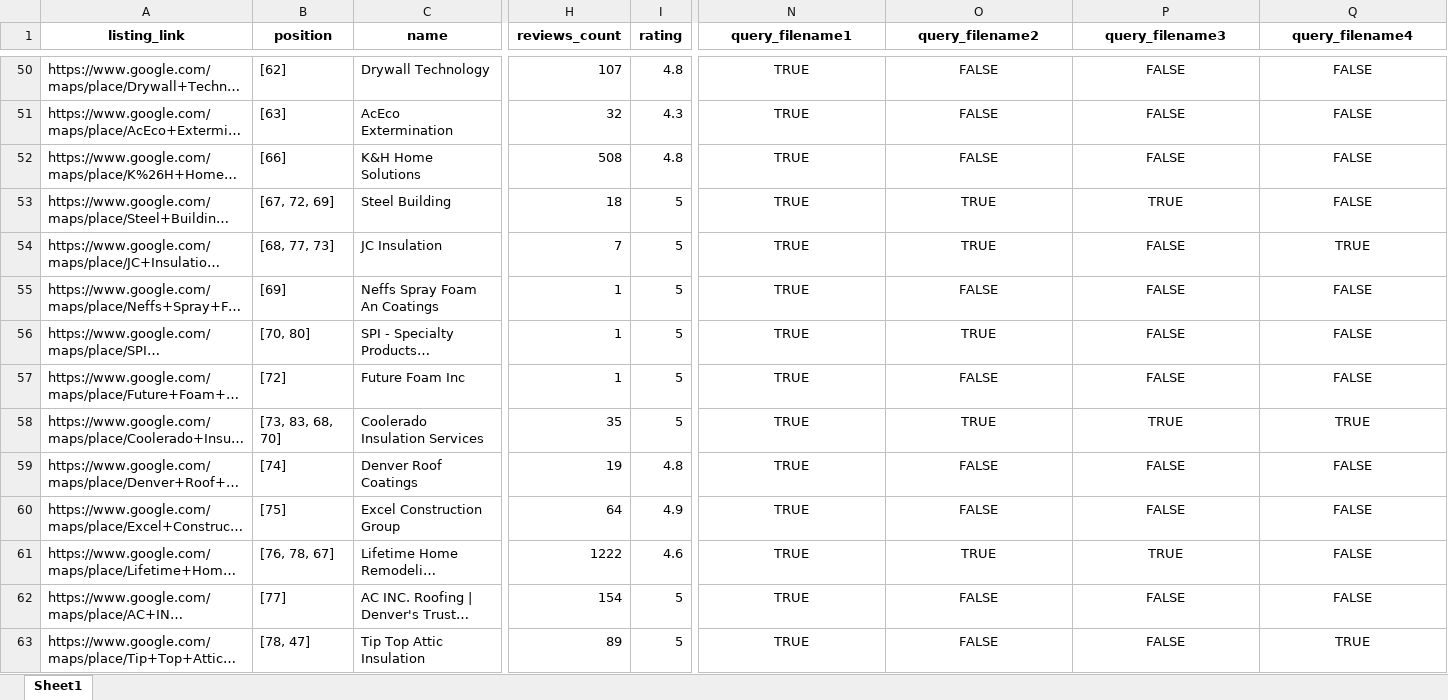
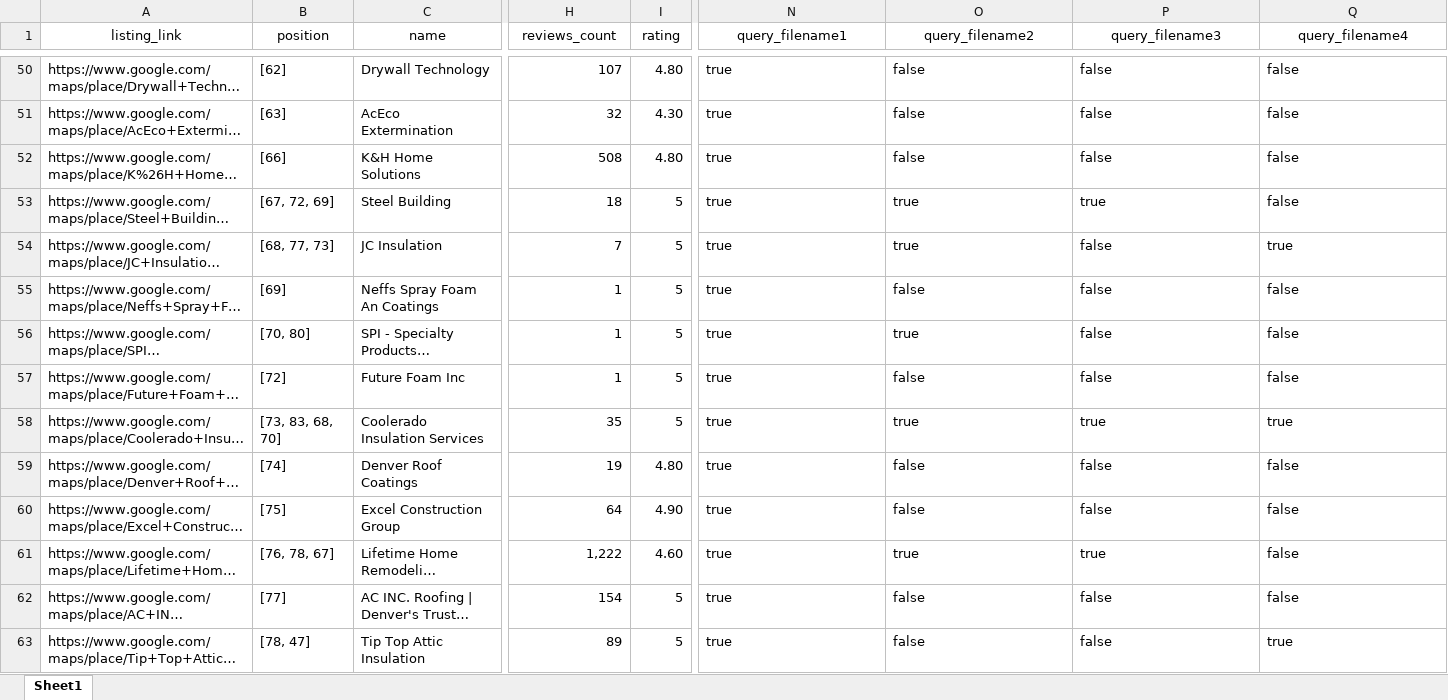
Before and after one commit to yarusl42/da-scraper, an Excel workbook: data/results/combined_4_fdfccb58af.xlsx, sheet Sheet1, drawn as a sheet; only a part is shown, gaps mark what is left out; long unchanged cells end in …; values as stored, in another font and other column widths than the file's, no borders; the diff covers the shown part only; the diff names each change by its address in the sheet, - before the commit and + after, or states it on an @@ line.

```diff
--- a/data/results/combined_4_fdfccb58af.xlsx (sheet Sheet1)
+++ b/data/results/combined_4_fdfccb58af.xlsx (sheet Sheet1)
-A1:Q1 bold: on
+A1:Q1 bold: off
-I50 (rating): 4.8
+I50 (rating): 4.80
-N50:N63 (query_filename1): TRUE
+N50:N63 (query_filename1): true
-N50:Q63 alignment: center
+N50:Q63 alignment: left
-O50:O52 (query_filename2): FALSE
+O50:O52 (query_filename2): false
-P50:P52 (query_filename3): FALSE
+P50:P52 (query_filename3): false
-Q50:Q53 (query_filename4): FALSE
+Q50:Q53 (query_filename4): false
-I51 (rating): 4.3
+I51 (rating): 4.30
-I52 (rating): 4.8
+I52 (rating): 4.80
-O53:O54 (query_filename2): TRUE
+O53:O54 (query_filename2): true
-P53 (query_filename3): TRUE
+P53 (query_filename3): true
-P54:P57 (query_filename3): FALSE
+P54:P57 (query_filename3): false
-Q54 (query_filename4): TRUE
+Q54 (query_filename4): true
-O55 (query_filename2): FALSE
+O55 (query_filename2): false
-Q55:Q57 (query_filename4): FALSE
+Q55:Q57 (query_filename4): false
-O56 (query_filename2): TRUE
+O56 (query_filename2): true
-O57 (query_filename2): FALSE
+O57 (query_filename2): false
-O58 (query_filename2): TRUE
+O58 (query_filename2): true
-P58 (query_filename3): TRUE
+P58 (query_filename3): true
-Q58 (query_filename4): TRUE
+Q58 (query_filename4): true
-I59 (rating): 4.8
+I59 (rating): 4.80
-O59:O60 (query_filename2): FALSE
+O59:O60 (query_filename2): false
-P59:P60 (query_filename3): FALSE
+P59:P60 (query_filename3): false
-Q59:Q62 (query_filename4): FALSE
+Q59:Q62 (query_filename4): false
-I60 (rating): 4.9
+I60 (rating): 4.90
-H61 (reviews_count): 1222
+H61 (reviews_count): 1,222
-I61 (rating): 4.6
+I61 (rating): 4.60
-O61 (query_filename2): TRUE
+O61 (query_filename2): true
-P61 (query_filename3): TRUE
+P61 (query_filename3): true
-O62:O63 (query_filename2): FALSE
+O62:O63 (query_filename2): false
-P62:P63 (query_filename3): FALSE
+P62:P63 (query_filename3): false
-Q63 (query_filename4): TRUE
+Q63 (query_filename4): true
```
Also changed, not shown: 468 edited cells and cell formats elsewhere in this sheet, data/results/combined_5_144674ce47.xlsx, 36 other files.
